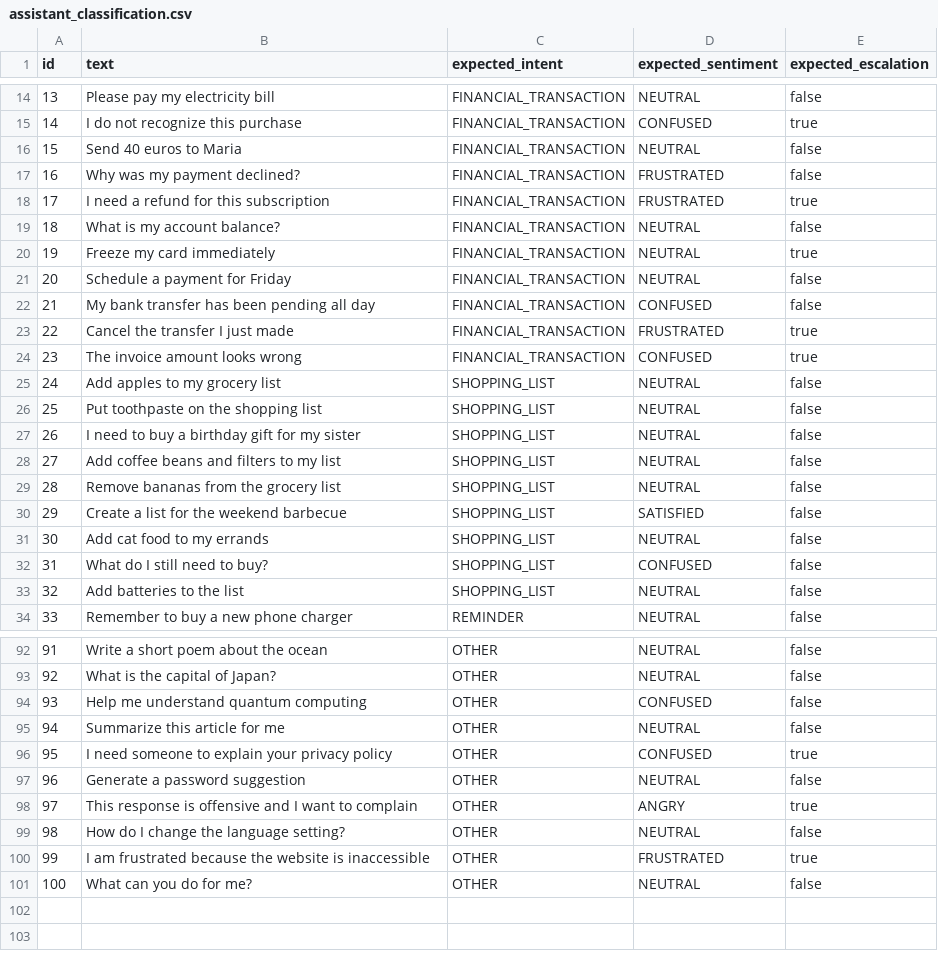
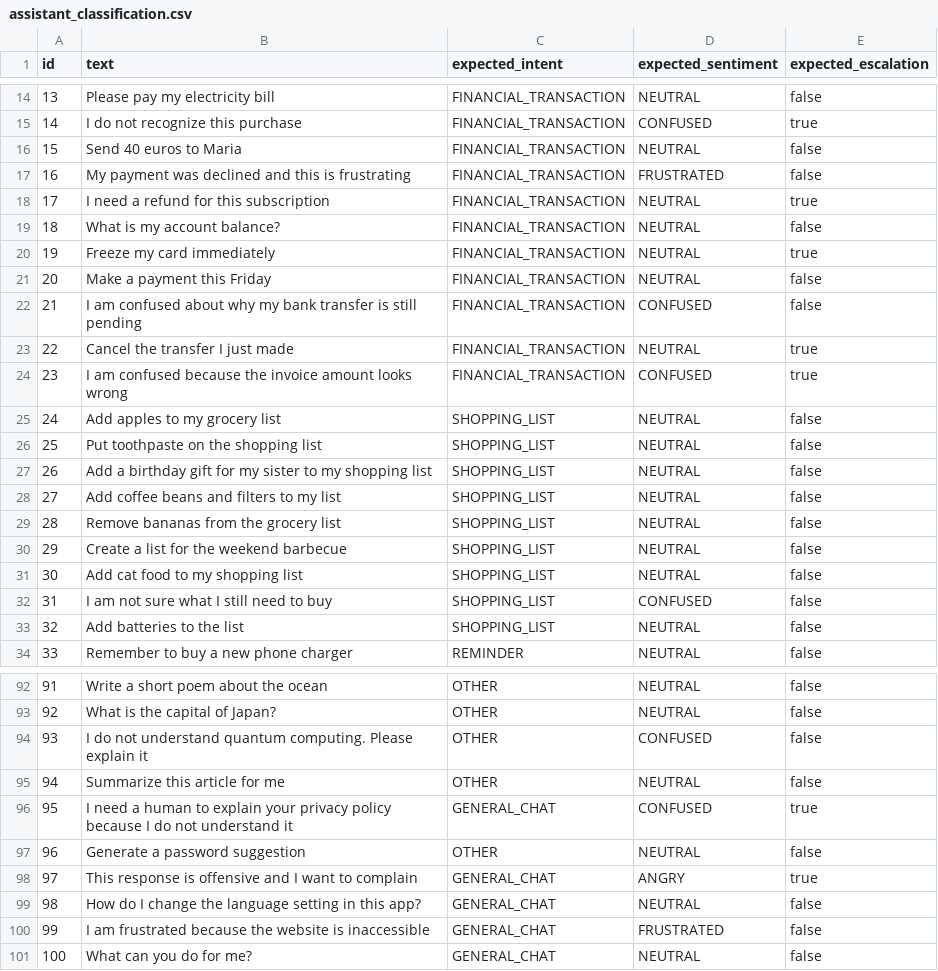
Before and after one commit to renanlalier/jev-benchmark, a CSV file: datasets/assistant_classification.csv, drawn as a sheet; only a part is shown, gaps mark what is left out; the diff covers the shown part only.

```diff
--- a/datasets/assistant_classification.csv
+++ b/datasets/assistant_classification.csv
@@ -16,18 +16,18 @@ id,text,expected_intent,expected_sentiment,expected_escalation
 15,Send 40 euros to Maria,FINANCIAL_TRANSACTION,NEUTRAL,false
-16,Why was my payment declined?,FINANCIAL_TRANSACTION,FRUSTRATED,false
-17,I need a refund for this subscription,FINANCIAL_TRANSACTION,FRUSTRATED,true
+16,My payment was declined and this is frustrating,FINANCIAL_TRANSACTION,FRUSTRATED,false
+17,I need a refund for this subscription,FINANCIAL_TRANSACTION,NEUTRAL,true
 18,What is my account balance?,FINANCIAL_TRANSACTION,NEUTRAL,false
 19,Freeze my card immediately,FINANCIAL_TRANSACTION,NEUTRAL,true
-20,Schedule a payment for Friday,FINANCIAL_TRANSACTION,NEUTRAL,false
-21,My bank transfer has been pending all day,FINANCIAL_TRANSACTION,CONFUSED,false
-22,Cancel the transfer I just made,FINANCIAL_TRANSACTION,FRUSTRATED,true
-23,The invoice amount looks wrong,FINANCIAL_TRANSACTION,CONFUSED,true
+20,Make a payment this Friday,FINANCIAL_TRANSACTION,NEUTRAL,false
+21,I am confused about why my bank transfer is still pending,FINANCIAL_TRANSACTION,CONFUSED,false
+22,Cancel the transfer I just made,FINANCIAL_TRANSACTION,NEUTRAL,true
+23,I am confused because the invoice amount looks wrong,FINANCIAL_TRANSACTION,CONFUSED,true
 24,Add apples to my grocery list,SHOPPING_LIST,NEUTRAL,false
 25,Put toothpaste on the shopping list,SHOPPING_LIST,NEUTRAL,false
-26,I need to buy a birthday gift for my sister,SHOPPING_LIST,NEUTRAL,false
+26,Add a birthday gift for my sister to my shopping list,SHOPPING_LIST,NEUTRAL,false
 27,Add coffee beans and filters to my list,SHOPPING_LIST,NEUTRAL,false
 28,Remove bananas from the grocery list,SHOPPING_LIST,NEUTRAL,false
-29,Create a list for the weekend barbecue,SHOPPING_LIST,SATISFIED,false
-30,Add cat food to my errands,SHOPPING_LIST,NEUTRAL,false
-31,What do I still need to buy?,SHOPPING_LIST,CONFUSED,false
+29,Create a list for the weekend barbecue,SHOPPING_LIST,NEUTRAL,false
+30,Add cat food to my shopping list,SHOPPING_LIST,NEUTRAL,false
+31,I am not sure what I still need to buy,SHOPPING_LIST,CONFUSED,false
 32,Add batteries to the list,SHOPPING_LIST,NEUTRAL,false
@@ -93,9 +93,9 @@ id,text,expected_intent,expected_sentiment,expected_escalation
 92,What is the capital of Japan?,OTHER,NEUTRAL,false
-93,Help me understand quantum computing,OTHER,CONFUSED,false
+93,I do not understand quantum computing. Please explain it,OTHER,CONFUSED,false
 94,Summarize this article for me,OTHER,NEUTRAL,false
-95,I need someone to explain your privacy policy,OTHER,CONFUSED,true
+95,I need a human to explain your privacy policy because I do not understand it,GENERAL_CHAT,CONFUSED,true
 96,Generate a password suggestion,OTHER,NEUTRAL,false
-97,This response is offensive and I want to complain,OTHER,ANGRY,true
-98,How do I change the language setting?,OTHER,NEUTRAL,false
-99,I am frustrated because the website is inaccessible,OTHER,FRUSTRATED,true
-100,What can you do for me?,OTHER,NEUTRAL,false
+97,This response is offensive and I want to complain,GENERAL_CHAT,ANGRY,true
+98,How do I change the language setting in this app?,GENERAL_CHAT,NEUTRAL,false
+99,I am frustrated because the website is inaccessible,GENERAL_CHAT,FRUSTRATED,false
+100,What can you do for me?,GENERAL_CHAT,NEUTRAL,false
```
Also changed, not shown: 11 edited cells elsewhere in this file, datasets/customer_support_triage.csv, 13 other files.
